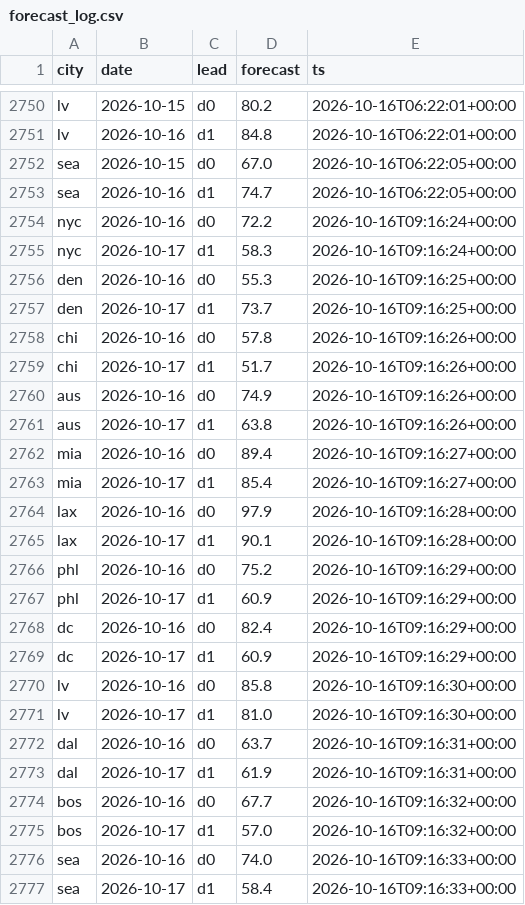
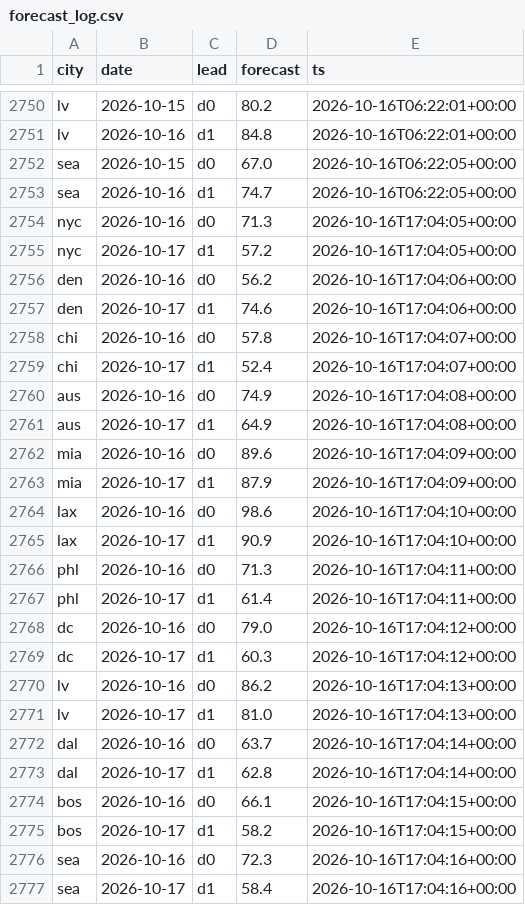
Before and after one commit to akadigari/highball, a CSV file: data/forecast_log.csv, drawn as a sheet; only a part is shown, gaps mark what is left out; the diff covers the shown part only.

```diff
--- a/data/forecast_log.csv
+++ b/data/forecast_log.csv
@@ -2753,25 +2753,25 @@ sea,2026-10-15,d0,67.0,2026-10-16T06:22:05+00:00
 sea,2026-10-16,d1,74.7,2026-10-16T06:22:05+00:00
-nyc,2026-10-16,d0,72.2,2026-10-16T09:16:24+00:00
-nyc,2026-10-17,d1,58.3,2026-10-16T09:16:24+00:00
-den,2026-10-16,d0,55.3,2026-10-16T09:16:25+00:00
-den,2026-10-17,d1,73.7,2026-10-16T09:16:25+00:00
-chi,2026-10-16,d0,57.8,2026-10-16T09:16:26+00:00
-chi,2026-10-17,d1,51.7,2026-10-16T09:16:26+00:00
-aus,2026-10-16,d0,74.9,2026-10-16T09:16:26+00:00
-aus,2026-10-17,d1,63.8,2026-10-16T09:16:26+00:00
-mia,2026-10-16,d0,89.4,2026-10-16T09:16:27+00:00
-mia,2026-10-17,d1,85.4,2026-10-16T09:16:27+00:00
-lax,2026-10-16,d0,97.9,2026-10-16T09:16:28+00:00
-lax,2026-10-17,d1,90.1,2026-10-16T09:16:28+00:00
-phl,2026-10-16,d0,75.2,2026-10-16T09:16:29+00:00
-phl,2026-10-17,d1,60.9,2026-10-16T09:16:29+00:00
-dc,2026-10-16,d0,82.4,2026-10-16T09:16:29+00:00
-dc,2026-10-17,d1,60.9,2026-10-16T09:16:29+00:00
-lv,2026-10-16,d0,85.8,2026-10-16T09:16:30+00:00
-lv,2026-10-17,d1,81.0,2026-10-16T09:16:30+00:00
-dal,2026-10-16,d0,63.7,2026-10-16T09:16:31+00:00
-dal,2026-10-17,d1,61.9,2026-10-16T09:16:31+00:00
-bos,2026-10-16,d0,67.7,2026-10-16T09:16:32+00:00
-bos,2026-10-17,d1,57.0,2026-10-16T09:16:32+00:00
-sea,2026-10-16,d0,74.0,2026-10-16T09:16:33+00:00
-sea,2026-10-17,d1,58.4,2026-10-16T09:16:33+00:00
+nyc,2026-10-16,d0,71.3,2026-10-16T17:04:05+00:00
+nyc,2026-10-17,d1,57.2,2026-10-16T17:04:05+00:00
+den,2026-10-16,d0,56.2,2026-10-16T17:04:06+00:00
+den,2026-10-17,d1,74.6,2026-10-16T17:04:06+00:00
+chi,2026-10-16,d0,57.8,2026-10-16T17:04:07+00:00
+chi,2026-10-17,d1,52.4,2026-10-16T17:04:07+00:00
+aus,2026-10-16,d0,74.9,2026-10-16T17:04:08+00:00
+aus,2026-10-17,d1,64.9,2026-10-16T17:04:08+00:00
+mia,2026-10-16,d0,89.6,2026-10-16T17:04:09+00:00
+mia,2026-10-17,d1,87.9,2026-10-16T17:04:09+00:00
+lax,2026-10-16,d0,98.6,2026-10-16T17:04:10+00:00
+lax,2026-10-17,d1,90.9,2026-10-16T17:04:10+00:00
+phl,2026-10-16,d0,71.3,2026-10-16T17:04:11+00:00
+phl,2026-10-17,d1,61.4,2026-10-16T17:04:11+00:00
+dc,2026-10-16,d0,79.0,2026-10-16T17:04:12+00:00
+dc,2026-10-17,d1,60.3,2026-10-16T17:04:12+00:00
+lv,2026-10-16,d0,86.2,2026-10-16T17:04:13+00:00
+lv,2026-10-17,d1,81.0,2026-10-16T17:04:13+00:00
+dal,2026-10-16,d0,63.7,2026-10-16T17:04:14+00:00
+dal,2026-10-17,d1,62.8,2026-10-16T17:04:14+00:00
+bos,2026-10-16,d0,66.1,2026-10-16T17:04:15+00:00
+bos,2026-10-17,d1,58.2,2026-10-16T17:04:15+00:00
+sea,2026-10-16,d0,72.3,2026-10-16T17:04:16+00:00
+sea,2026-10-17,d1,58.4,2026-10-16T17:04:16+00:00
```
Also changed, not shown: 14 edited cells elsewhere in this file, model/history.csv, 2 other files.
